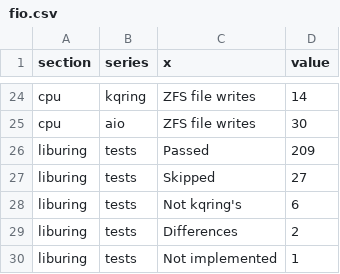
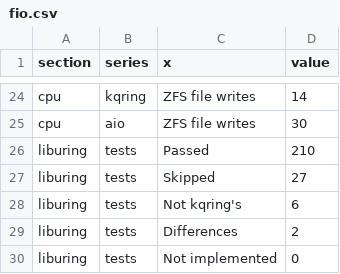
Before and after one commit to grepjava/kqring, a CSV file: docs/bench/data/fio.csv, drawn as a sheet; only a part is shown, gaps mark what is left out.

```diff
--- a/docs/bench/data/fio.csv
+++ b/docs/bench/data/fio.csv
@@ -25,3 +25,3 @@ cpu,kqring,ZFS file writes,14
 cpu,aio,ZFS file writes,30
-liburing,tests,Passed,209
+liburing,tests,Passed,210
 liburing,tests,Skipped,27
@@ -29,2 +29,2 @@ liburing,tests,Not kqring's,6
 liburing,tests,Differences,2
-liburing,tests,Not implemented,1
+liburing,tests,Not implemented,0
```
Also changed, not shown: 20 other files.
